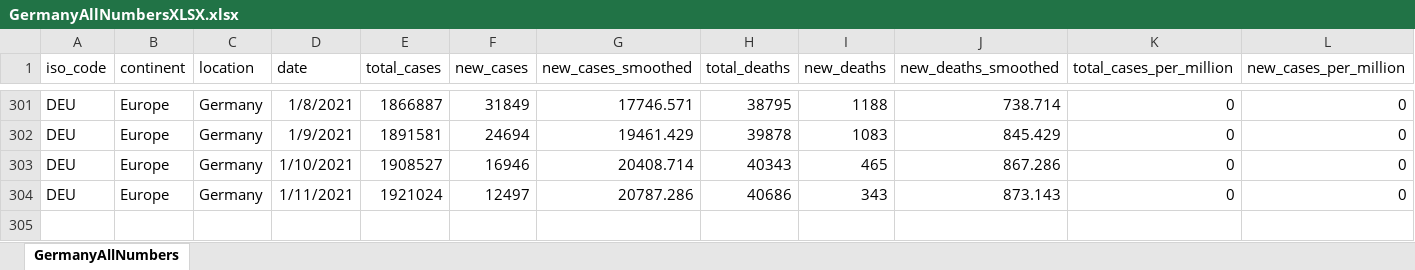
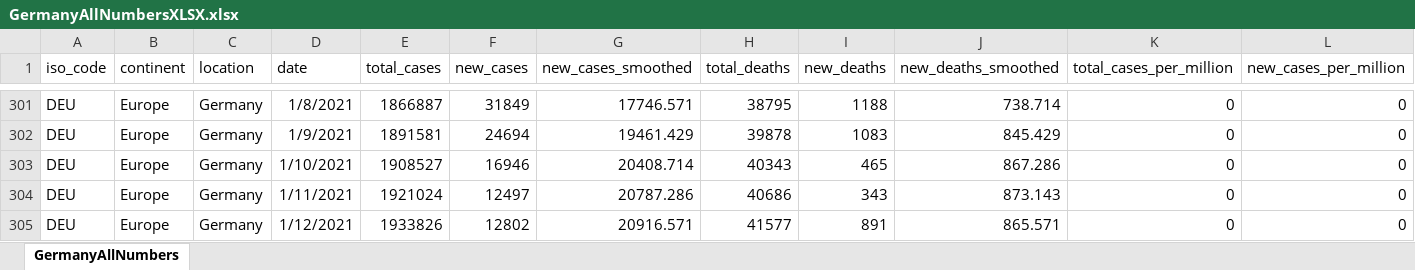
Before and after one commit to nyyubio/First_Website, an Excel workbook: public/data/GermanyAllNumbersXLSX.xlsx, sheet GermanyAllNumbers, drawn as a sheet; only a part is shown, gaps mark what is left out; values as stored, in another font and other column widths than the file's, no borders; rows hold the shown columns only; the diff names each change by its address in the sheet, - before the commit and + after, or states it on an @@ line.

Commit message:
January 12, 2021 update
- Updated German states and country data

```diff
--- a/public/data/GermanyAllNumbersXLSX.xlsx (sheet GermanyAllNumbers)
+++ b/public/data/GermanyAllNumbersXLSX.xlsx (sheet GermanyAllNumbers)
+row 305: DEU | Europe | Germany | 1/12/2021 | 1933826 | 12802 | 20916.571 | 41577 | 891 | 865.571 | 0 | 0
```
Also changed, not shown: static/data/GermanyAllNumbersXLSX.xlsx, 58 other files.
